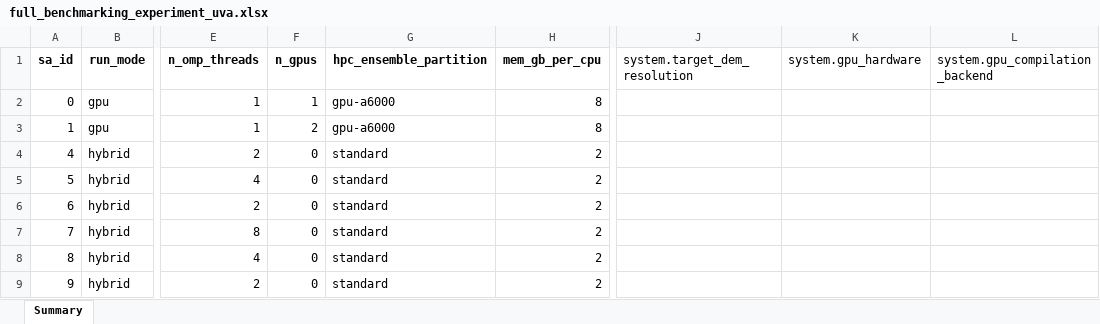
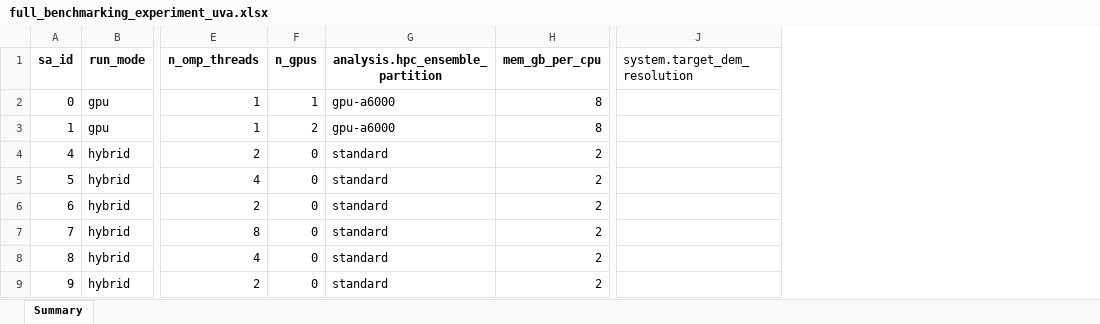
Before and after one commit to lassiterdc/hhemt, an Excel workbook: test_data/norfolk_coastal_flooding/full_benchmarking_experiment_uva.xlsx, sheet Summary, drawn as a sheet; only a part is shown, gaps mark what is left out; values as stored, in another font and other column widths than the file's, no borders; the diff names each change by its address in the sheet, - before the commit and + after, or states it on an @@ line.

Commit message:
feat(configuration): ship HPC example profiles + partition-axis experiment migration
Phase 5 of the hpc-system-profile-config plan — the user-facing half of
the HPC-system-config refactor (R7/R10).

- Anonymized example profiles (R10): hpc_system_config_{uva,frontier}.yaml
  ({your-allocation} placeholders + inline NATIVE-vs-EXTENSION provenance).
  Both load via load_hpc_system_config; resolve_gpu_target maps
  gpu-a6000->a6000/CUDA, gpu-a100-80->a100/CUDA, standard->(None,None),
  batch->mi250x/HIP.

- Experiment-definition partition-axis migration: the 3 live benchmarking
  XLSX re-authored (system.gpu_hardware axis -> analysis.hpc_ensemble_partition;
  the two redundant system.* GPU columns dropped; Frontier gains
  analysis.hpc_ensemble_partition=batch). report_config independent_vars
  retargeted. Synth fixture generator renamed to the partition-axis form
  (threads hpc_system_config_test.yaml + master partition selector);
  conftest fixture + test_case_study_catalog _SHARED_UVA_VARS retargeted,
  xfail removed.

- Retired-field test-drift fixes (design-recommendation Option B +
  triton-swmm-toolkit-specialist research): the invalid_overlay generator's
  orphaned system.gpu_compilation_backend overlay (retired in Phase 4) is
  retargeted to system.target_dem_resolution so the test re-fires
  SystemConfig validation as intended (empirically verified); the dead
  gpu_compilation_backend:None key removed from the synth builder.

Validation: software-free gates green (profile loads, XLSX column
assertions, report-config<->XLSX independent_vars, zero actionable
system.gpu_hardware residue, test collection). test_synth_05's remaining
failures are environmental (no compiled SWMM in this sandbox), accepted
per the Phases 1-4 not-code-attributable precedent. No LAYOUT_VERSION
bump (edited files are not layout-relevant).

```diff
--- a/test_data/norfolk_coastal_flooding/full_benchmarking_experiment_uva.xlsx (sheet Summary)
+++ b/test_data/norfolk_coastal_flooding/full_benchmarking_experiment_uva.xlsx (sheet Summary)
-column K (system.gpu_hardware), empty
-column L (system.gpu_compilation_backend), empty
-G1: hpc_ensemble_partition
+G1: analysis.hpc_ensemble_partition
```
Also changed, not shown: test_data/norfolk_coastal_flooding/full_benchmarking_experiment_frontier.xlsx, test_data/norfolk_coastal_flooding/full_benchmarking_experiment_uva_swmm.xlsx, 7 other files.
